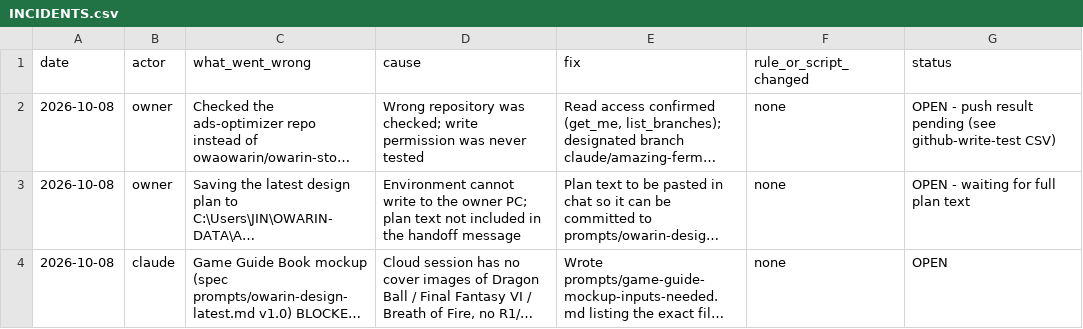
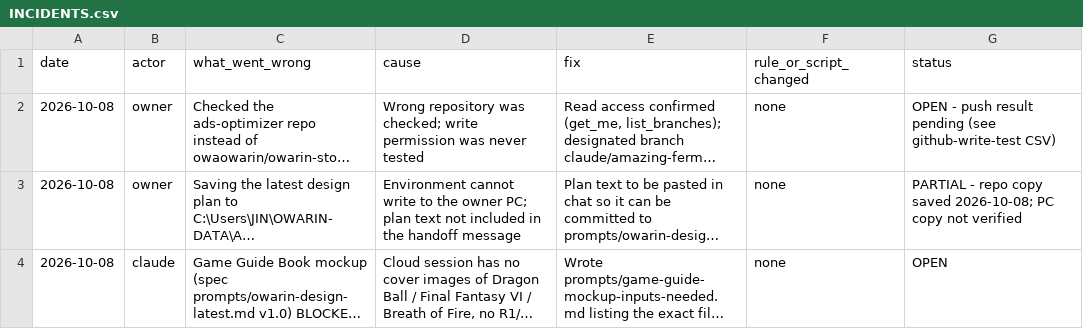
Before and after one commit to owaowarin/owarin-store, a CSV file: _logs/INCIDENTS.csv, drawn as a sheet; long unchanged cells end in …; the diff names each change by its address in the sheet, - before the commit and + after, or states it on an @@ line.

```diff
--- a/_logs/INCIDENTS.csv
+++ b/_logs/INCIDENTS.csv
-G3 (status): OPEN - waiting for full plan text
+G3 (status): PARTIAL - repo copy saved 2026-10-08; PC copy not verified
```
